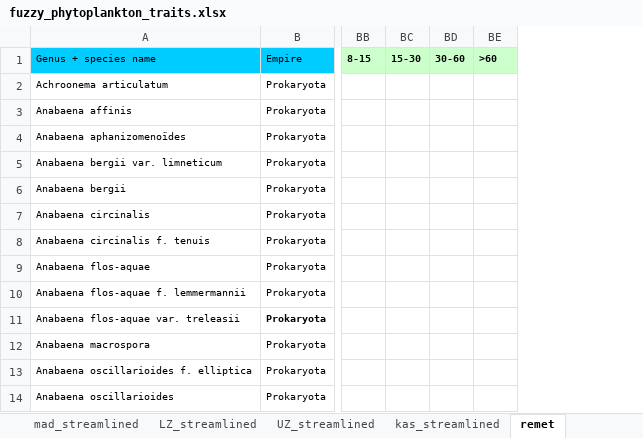
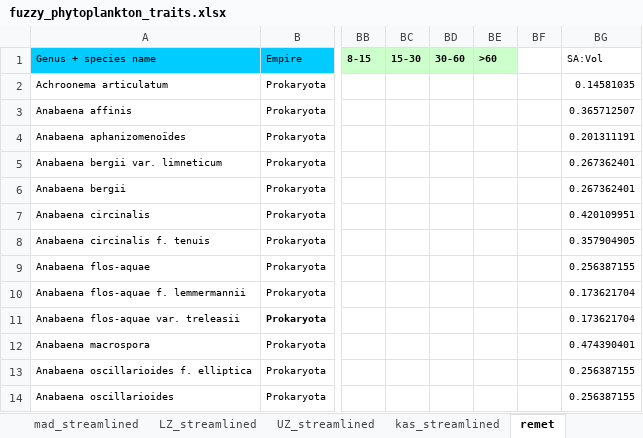
Before and after one commit to duncanobrien/plankton-FD, an Excel workbook: Data/fuzzy_phytoplankton_traits.xlsx, sheet remet, drawn as a sheet; only a part is shown, gaps mark what is left out; values as stored, in another font and other column widths than the file's, no borders; the diff names each change by its address in the sheet, - before the commit and + after, or states it on an @@ line.

```diff
--- a/Data/fuzzy_phytoplankton_traits.xlsx (sheet remet)
+++ b/Data/fuzzy_phytoplankton_traits.xlsx (sheet remet)
+column BF, empty
+column BG (SA:Vol), rows 2-14: 0.14581035 | 0.365712507 | 0.201311191 | 0.267362401 | 0.267362401 | 0.420109951 | 0.357904905 | 0.256387155 | 0.173621704 | 0.173621704 | 0.474390401 | 0.256387155 | 0.256387155
```
Also changed, not shown: sheet remet-kas, sheet kas_streamlined, formulas that keep their value, Data/fuzzy_zooplankton_traits.xlsx, 10 other files.
